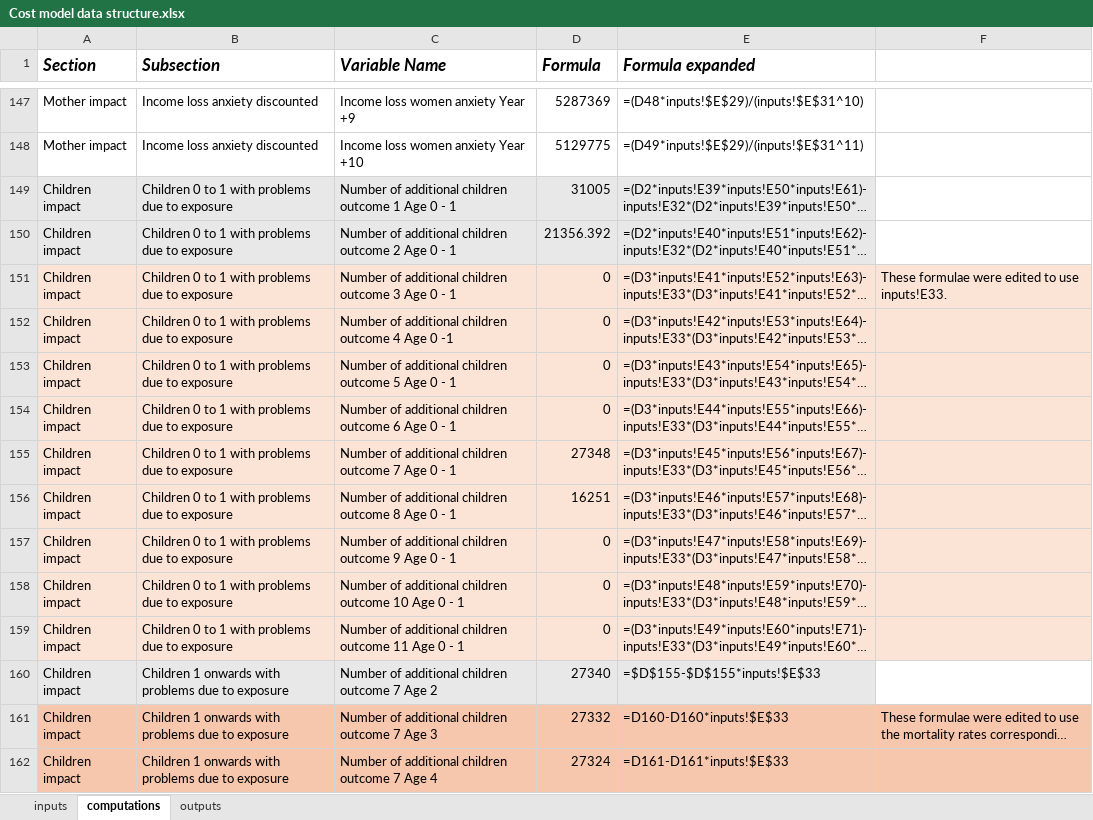
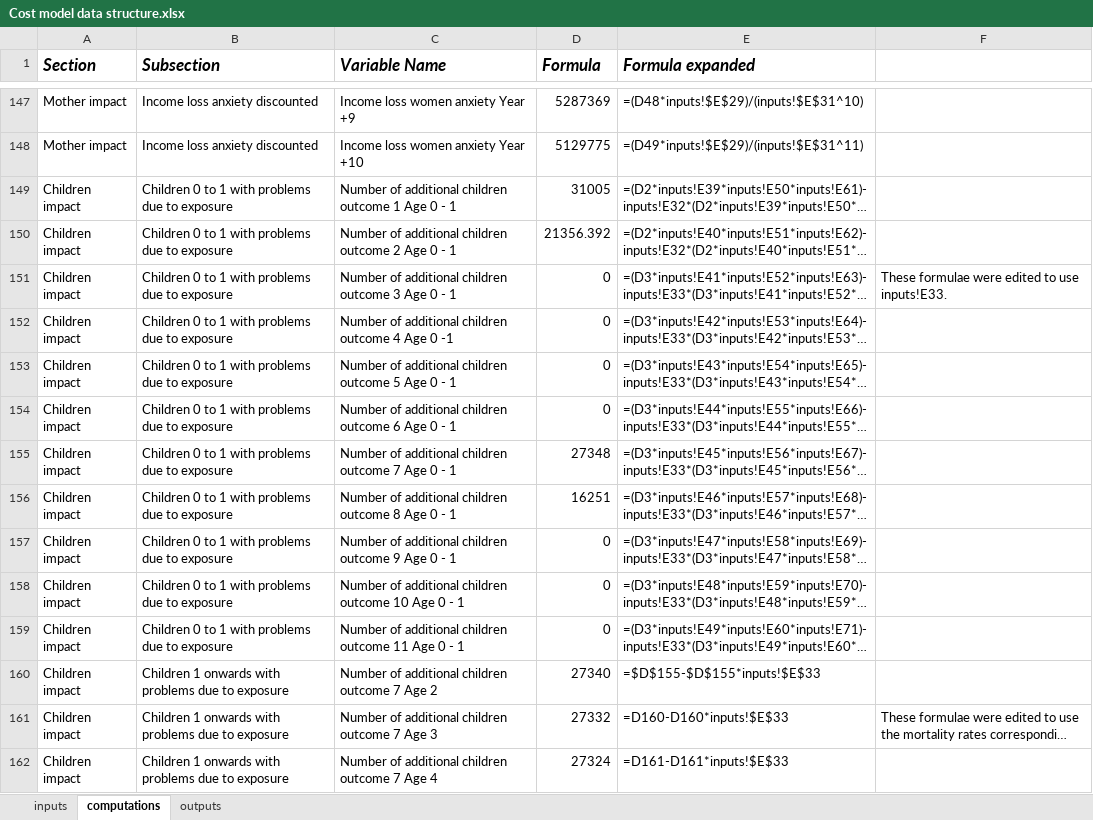
Before and after one commit to samuelito-stevens/pmh_web_tool_prod, an Excel workbook: Cost model data structure.xlsx, sheet computations, drawn as a sheet; only a part is shown, gaps mark what is left out; long unchanged cells end in …; values as stored, in another font and other column widths than the file's, no borders; the diff covers the shown part only; the diff names each change by its address in the sheet, - before the commit and + after, or states it on an @@ line.

```diff
--- a/Cost model data structure.xlsx (sheet computations)
+++ b/Cost model data structure.xlsx (sheet computations)
-A149:E150 fill: #E8E8E8
+A149:E150 fill: none
-A151:F159 fill: #FBE3D6
+A151:F159 fill: none
-A160:E160 fill: #E8E8E8
+A160:E160 fill: none
-A161:F162 fill: #F6C6AD
+A161:F162 fill: none
```
Also changed, not shown: cell formats elsewhere in this sheet, sheet inputs, 1 other file.
